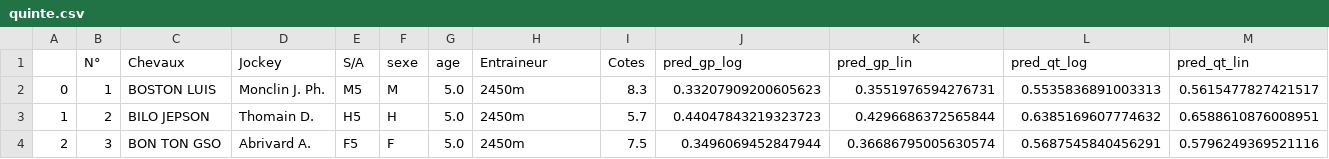
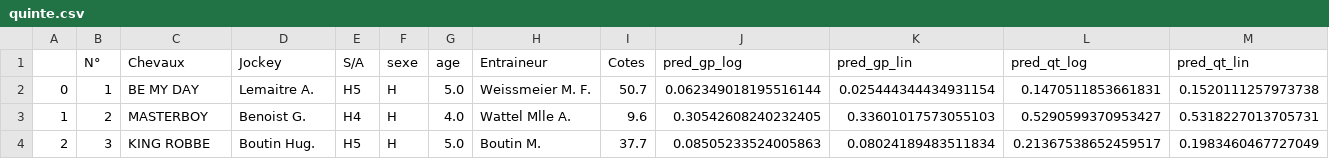
Before and after one commit to BastienChicot/NBApp_streamlit, a CSV file: data/quinte.csv, drawn as a sheet; only a part is shown; the diff covers the shown part only.

```diff
--- a/data/quinte.csv
+++ b/data/quinte.csv
@@ -1,4 +1,4 @@
 ;N°; Chevaux;Jockey;S/A;sexe;age;Entraineur;Cotes;pred_gp_log;pred_gp_lin;pred_qt_log;pred_qt_lin
-0;1;BOSTON LUIS;Monclin J. Ph.;M5;M;5.0;2450m;8.3;0.33207909200605623;0.3551976594276731;0.5535836891003313;0.5615477827421517
-1;2;BILO JEPSON;Thomain D.;H5;H;5.0;2450m;5.7;0.44047843219323723;0.4296686372565844;0.6385169607774632;0.6588610876008951
-2;3;BON TON GSO;Abrivard A.;F5;F;5.0;2450m;7.5;0.3496069452847944;0.36686795005630574;0.5687545840456291;0.5796249369521116
+0;1;BE MY DAY;Lemaitre A.;H5;H;5.0;Weissmeier M. F.;50.7;0.062349018195516144;0.025444344434931154;0.1470511853661831;0.1520111257973738
+1;2;MASTERBOY;Benoist G.;H4;H;4.0;Wattel Mlle A.;9.6;0.30542608240232405;0.33601017573055103;0.5290599370953427;0.5318227013705731
+2;3;KING ROBBE;Boutin Hug.;H5;H;5.0;Boutin M.;37.7;0.08505233524005863;0.08024189483511834;0.21367538652459517;0.1983460467727049
```
Also changed, not shown: 133 edited cells elsewhere in this file, Config/coachs.csv, Config/roster.csv, 15 other files.
